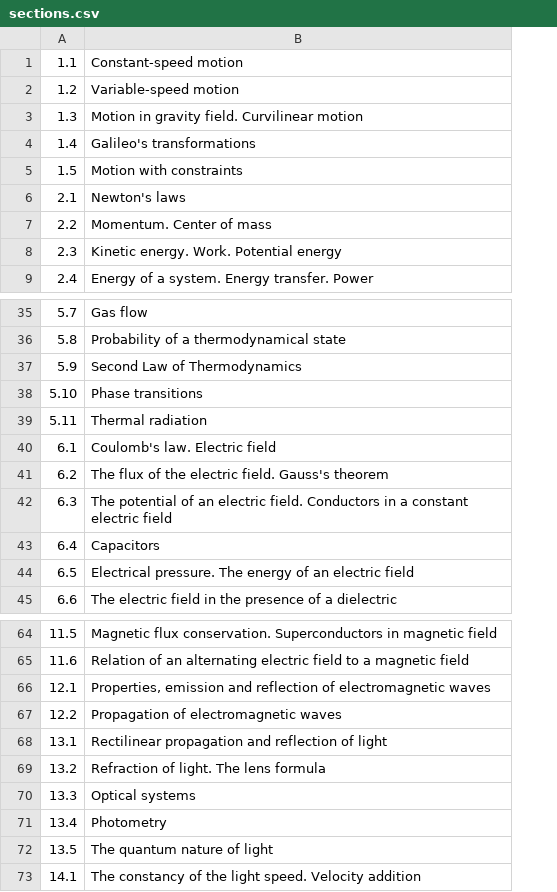
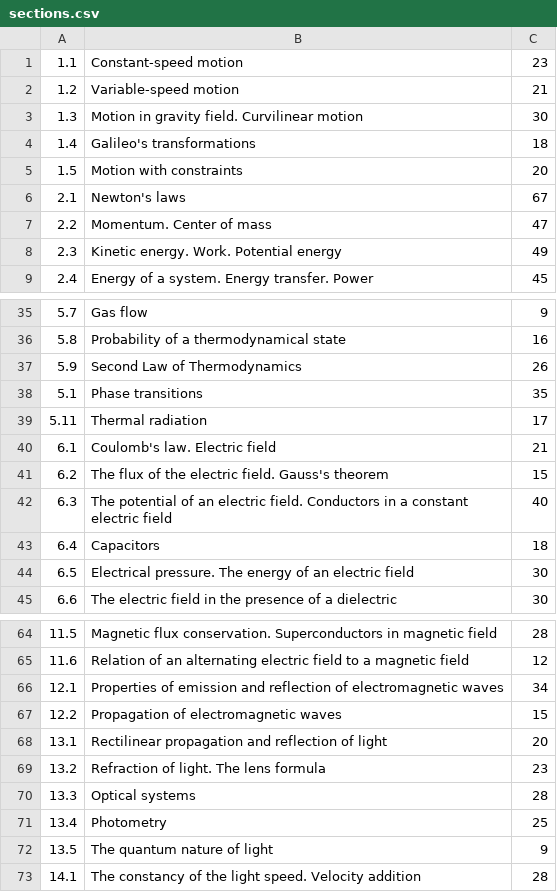
Before and after one commit to savchenko-physics/savchenko-solutions, a CSV file: src/database/sections.csv, drawn as a sheet; only a part is shown, gaps mark what is left out; the diff names each change by its address in the sheet, - before the commit and + after, or states it on an @@ line.

```diff
--- a/src/database/sections.csv
+++ b/src/database/sections.csv
+column C, rows 1-9: 23 | 21 | 30 | 18 | 20 | 67 | 47 | 49 | 45; rows 35-45: 9 | 16 | 26 | 35 | 17 | 21 | 15 | 40 | 18 | 30 | 30; rows 64-73: 28 | 12 | 34 | 15 | 20 | 23 | 28 | 25 | 9 | 28
-A38: 5.10
+A38: 5.1
-B66: Properties, emission and…
+B66: Properties of emission and…
```
Also changed, not shown: 3 other files.
